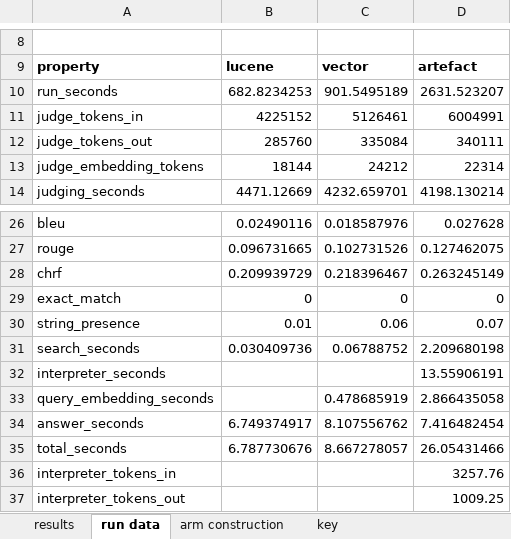
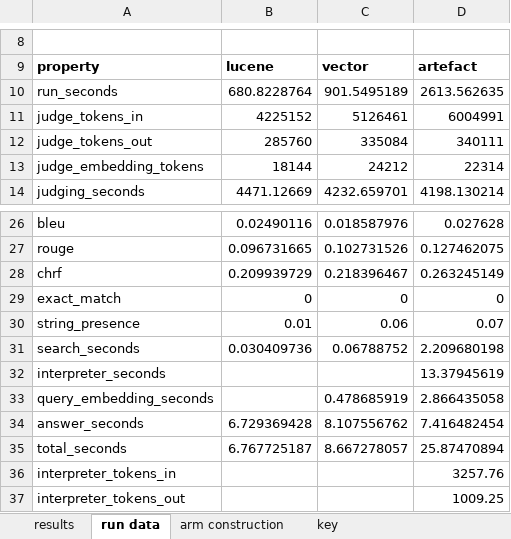
Before and after one commit to Objuret/GRAG-Job, an Excel workbook: finished_data/grag-data.xlsx, sheet run data, drawn as a sheet; only a part is shown, gaps mark what is left out; values as stored, in another font and other column widths than the file's, no borders; the diff names each change by its address in the sheet, - before the commit and + after, or states it on an @@ line.

```diff
--- a/finished_data/grag-data.xlsx (sheet run data)
+++ b/finished_data/grag-data.xlsx (sheet run data)
-B10: 682.8234253
+B10: 680.8228764
-D10: 2631.523207
+D10: 2613.562635
-D32: 13.55906191
+D32: 13.37945619
-B34: 6.749374917
+B34: 6.729369428
-B35: 6.787730676
+B35: 6.767725187
-D35: 26.05431466
+D35: 25.87470894
```
Also changed, not shown: sheet results, sheet key, 6 other files.
